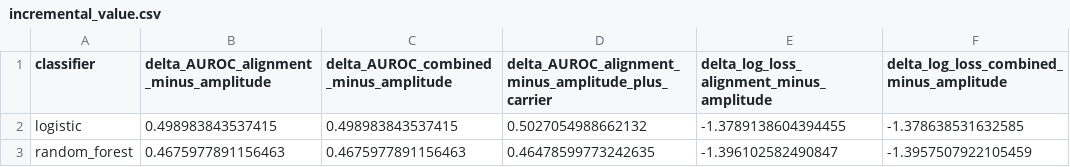
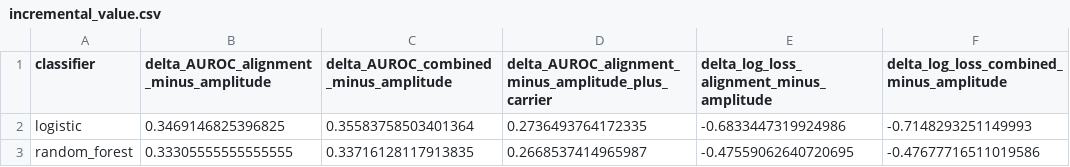
Before and after one commit to kiarashsadatrafiei/zonal-mio-tcell-synapse, a CSV file: incremental_value.csv, drawn as a sheet.

```diff
--- a/incremental_value.csv
+++ b/incremental_value.csv
@@ -1,3 +1,3 @@
 classifier,delta_AUROC_alignment_minus_amplitude,delta_AUROC_combined_minus_amplitude,delta_AUROC_alignment_minus_amplitude_plus_carrier,delta_log_loss_alignment_minus_amplitude,delta_log_loss_combined_minus_amplitude
-logistic,0.498983843537415,0.498983843537415,0.5027054988662132,-1.3789138604394455,-1.378638531632585
-random_forest,0.4675977891156463,0.4675977891156463,0.46478599773242635,-1.396102582490847,-1.3957507922105459
+logistic,0.3469146825396825,0.35583758503401364,0.2736493764172335,-0.6833447319924986,-0.7148293251149993
+random_forest,0.33305555555555555,0.33716128117913835,0.2668537414965987,-0.47559062640720695,-0.47677716511019586
```
Also changed, not shown: model_comparison_summary.csv, 9 other files.
